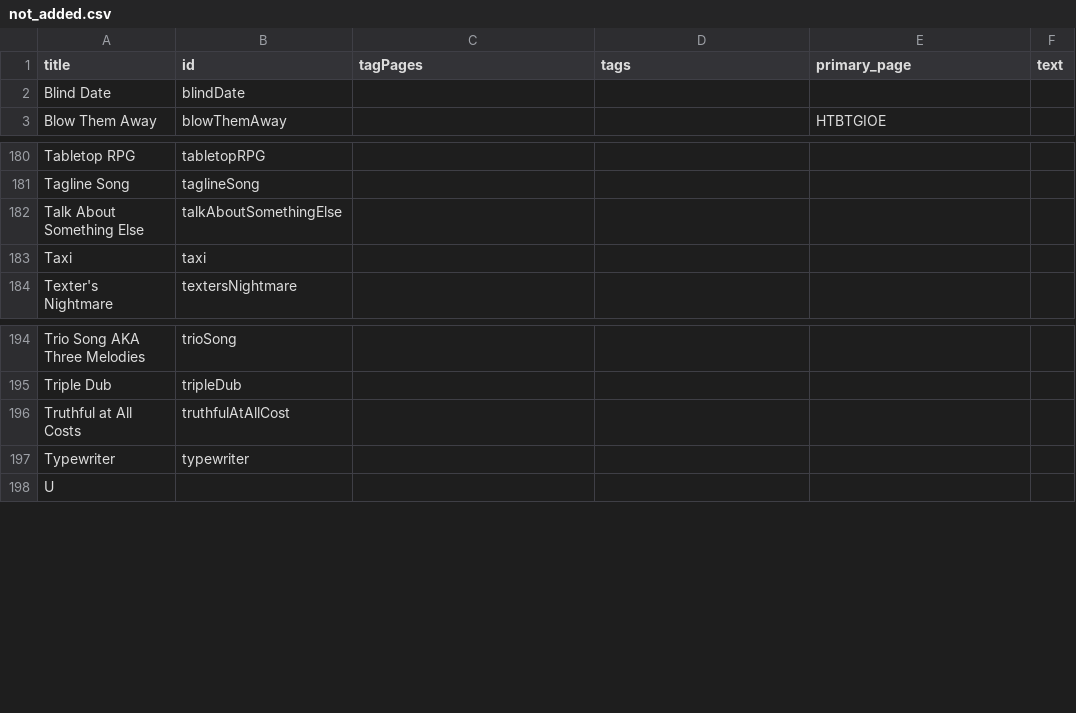
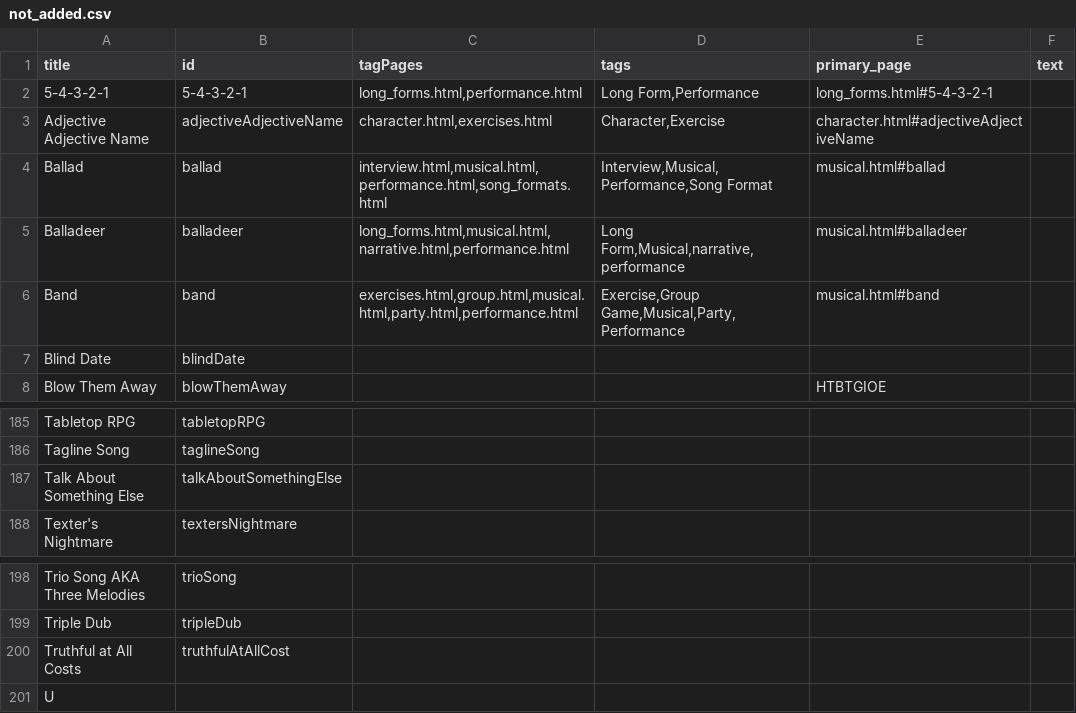
Before and after one commit to HenBarper/Improvitorium, a CSV file: data/not_added.csv, drawn as a sheet; only a part is shown, gaps mark what is left out.

Commit message:
Updated games

```diff
--- a/data/not_added.csv
+++ b/data/not_added.csv
@@ -1,2 +1,7 @@
 title,id,tagPages,tags,primary_page,text
+5-4-3-2-1,5-4-3-2-1,"long_forms.html,performance.html","Long Form,Performance",long_forms.html#5-4-3-2-1,
+Adjective Adjective Name,adjectiveAdjectiveName,"character.html,exercises.html","Character,Exercise",character.html#adjectiveAdjectiveName,
+Ballad,ballad,"interview.html,musical.html,performance.html,song_formats.html","Interview,Musical,Performance,Song Format",musical.html#ballad,
+Balladeer,balladeer,"long_forms.html,musical.html,narrative.html,performance.html","Long Form,Musical,narrative,performance",musical.html#balladeer,
+Band,band,"exercises.html,group.html,musical.html,party.html,performance.html","Exercise,Group Game,Musical,Party,Performance",musical.html#band,
 Blind Date,blindDate,
@@ -182,3 +187,2 @@ Tagline Song,taglineSong,,,,
 Talk About Something Else,talkAboutSomethingElse,,,,
-Taxi,taxi,,,,
 Texter's Nightmare,textersNightmare,,,,
@@ -196,3 +200,2 @@ Triple Dub,tripleDub,,,,
 Truthful at All Costs,truthfulAtAllCost,,,,
-Typewriter,typewriter,,,,
 U,,,,,
```
Also changed, not shown: data/all_games.csv, data/data.csv, 20 other files.
